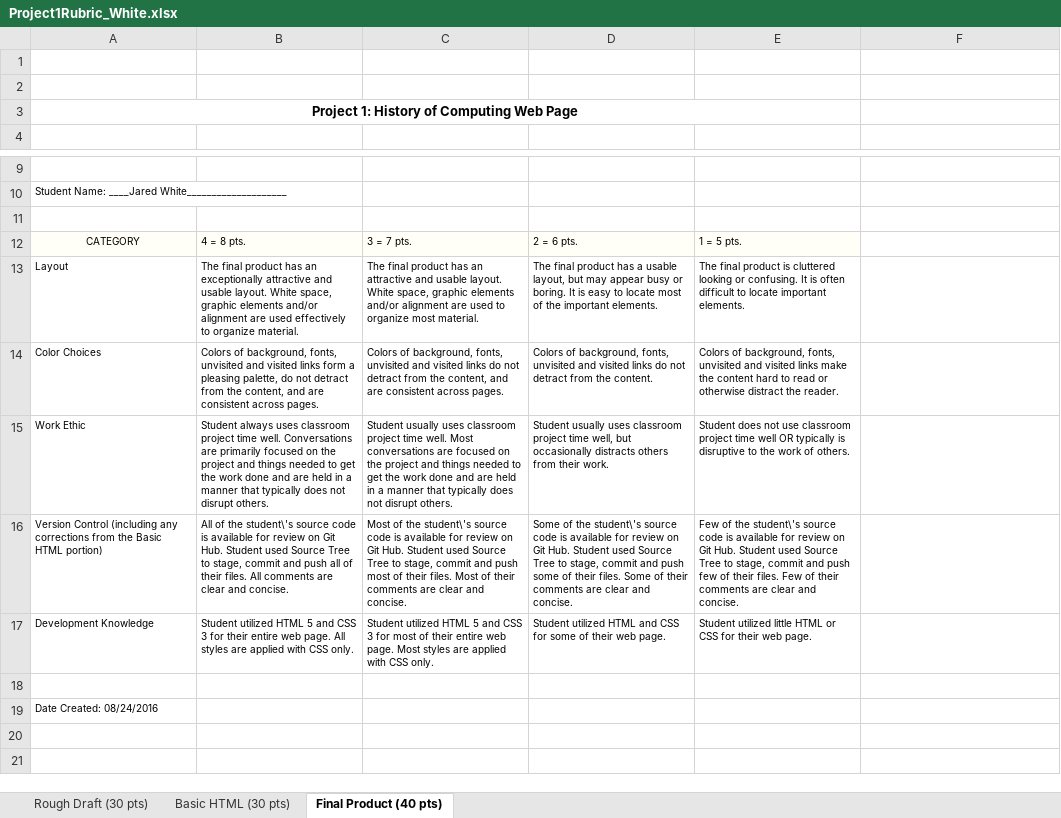
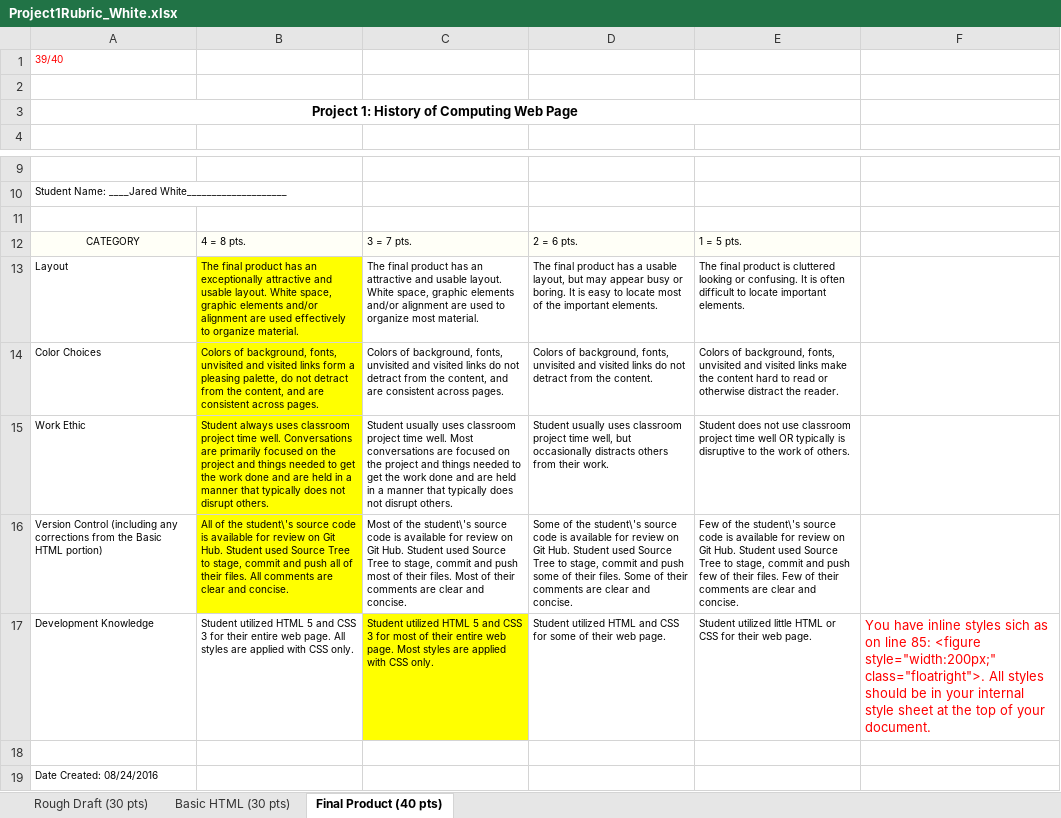
Before and after one commit to Jhwhi000/MicrosoftHistoryProject, an Excel workbook: Project1Rubric_White.xlsx, sheet Final Product (40 pts), drawn as a sheet; only a part is shown, gaps mark what is left out; values as stored, in another font and other column widths than the file's, no borders; the diff names each change by its address in the sheet, - before the commit and + after, or states it on an @@ line.

Commit message:
Added final rubric

```diff
--- a/Project1Rubric_White.xlsx (sheet Final Product (40 pts))
+++ b/Project1Rubric_White.xlsx (sheet Final Product (40 pts))
-A1: (empty)
+A1: 39/40
-B13:B16 fill: none
+B13:B16 fill: #FFFF00
-C17 fill: none
+C17 fill: #FFFF00
-F17: (empty)
+F17: You have inline styles sich as on line 85: <figure style="width:200px;" class="floatright">. All styles should be in your internal style sheet at the top of your document.
```
